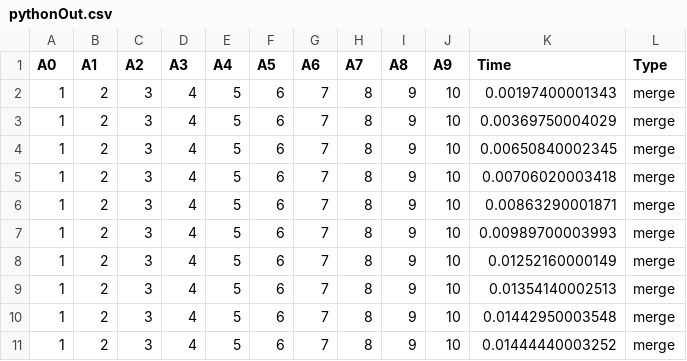
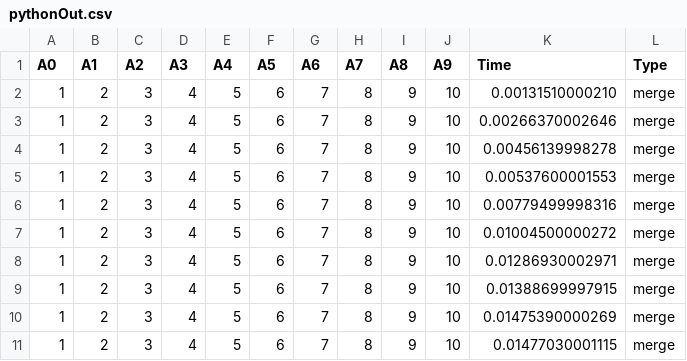
Before and after one commit to PyricRL/SDL3-CPT-Project, a CSV file: data/pythonOut.csv, drawn as a sheet.

```diff
--- a/data/pythonOut.csv
+++ b/data/pythonOut.csv
@@ -1,11 +1,11 @@
 A0,A1,A2,A3,A4,A5,A6,A7,A8,A9,Time,Type
-1,2,3,4,5,6,7,8,9,10,0.00197400001343,merge
-1,2,3,4,5,6,7,8,9,10,0.00369750004029,merge
-1,2,3,4,5,6,7,8,9,10,0.00650840002345,merge
-1,2,3,4,5,6,7,8,9,10,0.00706020003418,merge
-1,2,3,4,5,6,7,8,9,10,0.00863290001871,merge
-1,2,3,4,5,6,7,8,9,10,0.00989700003993,merge
-1,2,3,4,5,6,7,8,9,10,0.01252160000149,merge
-1,2,3,4,5,6,7,8,9,10,0.01354140002513,merge
-1,2,3,4,5,6,7,8,9,10,0.01442950003548,merge
-1,2,3,4,5,6,7,8,9,10,0.01444440003252,merge
+1,2,3,4,5,6,7,8,9,10,0.00131510000210,merge
+1,2,3,4,5,6,7,8,9,10,0.00266370002646,merge
+1,2,3,4,5,6,7,8,9,10,0.00456139998278,merge
+1,2,3,4,5,6,7,8,9,10,0.00537600001553,merge
+1,2,3,4,5,6,7,8,9,10,0.00779499998316,merge
+1,2,3,4,5,6,7,8,9,10,0.01004500000272,merge
+1,2,3,4,5,6,7,8,9,10,0.01286930002971,merge
+1,2,3,4,5,6,7,8,9,10,0.01388699997915,merge
+1,2,3,4,5,6,7,8,9,10,0.01475390000269,merge
+1,2,3,4,5,6,7,8,9,10,0.01477030001115,merge
```
Also changed, not shown: 2 other files.
